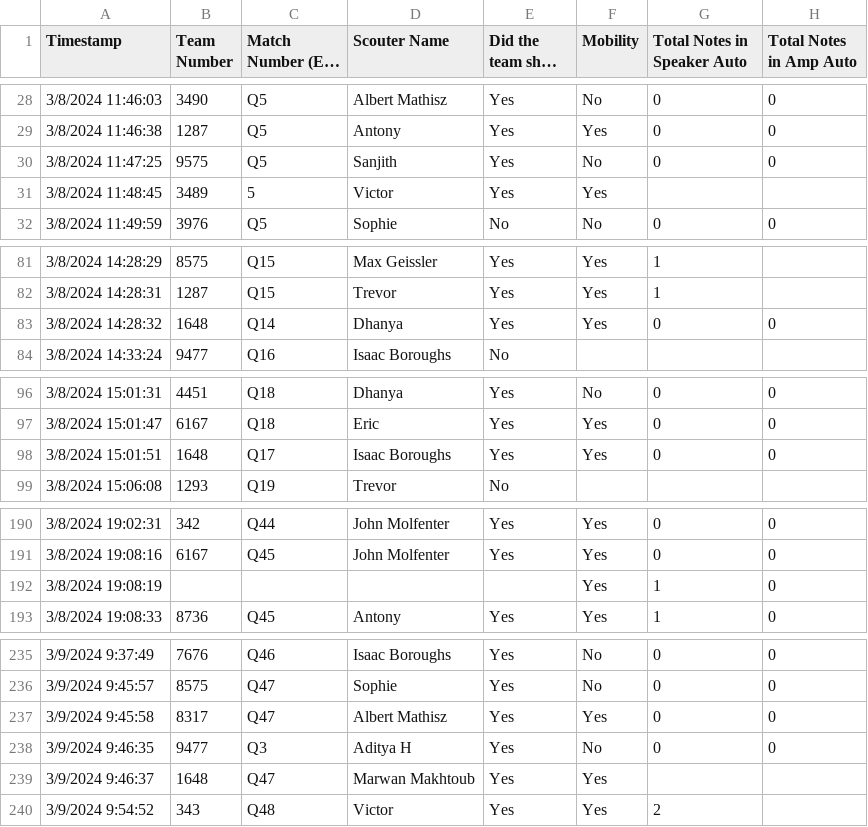
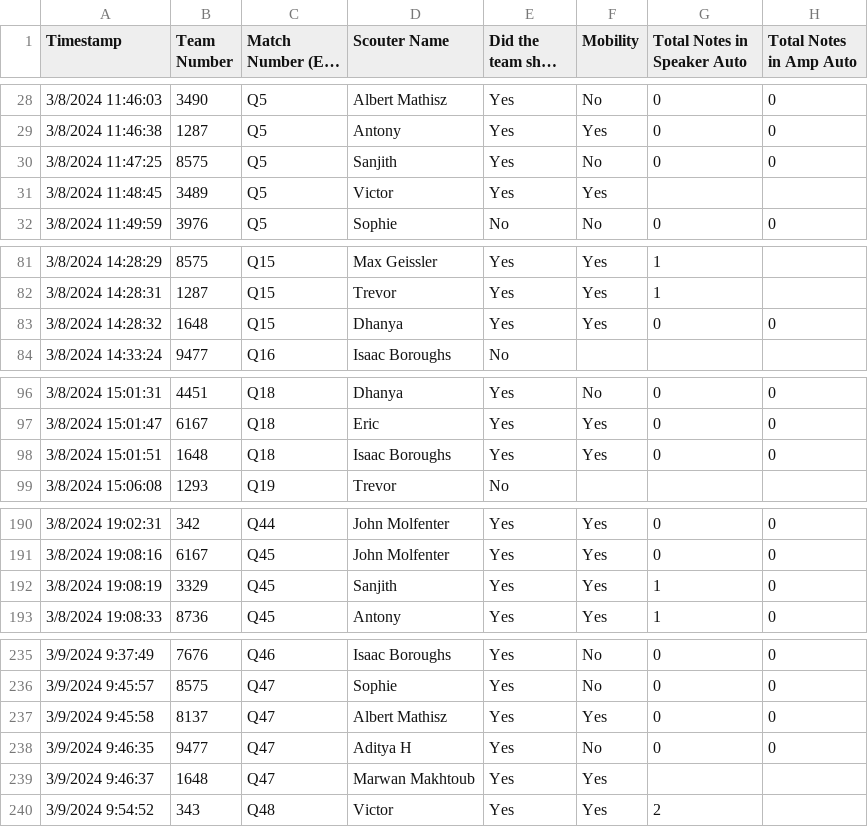
Before and after one commit to entech281/Data2024, a CSV file: 281.03-09-2024-11am.Data.csv, drawn as a sheet; only a part is shown, gaps mark what is left out; long unchanged cells end in …; the diff covers the shown part only; the diff names each change by its address in the sheet, - before the commit and + after, or states it on an @@ line.

Commit message:
fixed data

```diff
--- a/281.03-09-2024-11am.Data.csv
+++ b/281.03-09-2024-11am.Data.csv
-B30 (Team Number): 9575
+B30 (Team Number): 8575
-C31 (Match Number (Ex. Q42)): 5
+C31 (Match Number (Ex. Q42)): Q5
-C83 (Match Number (Ex. Q42)): Q14
+C83 (Match Number (Ex. Q42)): Q15
-C98 (Match Number (Ex. Q42)): Q17
+C98 (Match Number (Ex. Q42)): Q18
-B192 (Team Number): (empty)
+B192 (Team Number): 3329
-C192 (Match Number (Ex. Q42)): (empty)
+C192 (Match Number (Ex. Q42)): Q45
-D192 (Scouter Name): (empty)
+D192 (Scouter Name): Sanjith
-E192 (Did the team show up): (empty)
+E192 (Did the team show up): Yes
-B237 (Team Number): 8317
+B237 (Team Number): 8137
-C238 (Match Number (Ex. Q42)): Q3
+C238 (Match Number (Ex. Q42)): Q47
```
Also changed, not shown: 4 edited cells elsewhere in this file, 1 other file.
